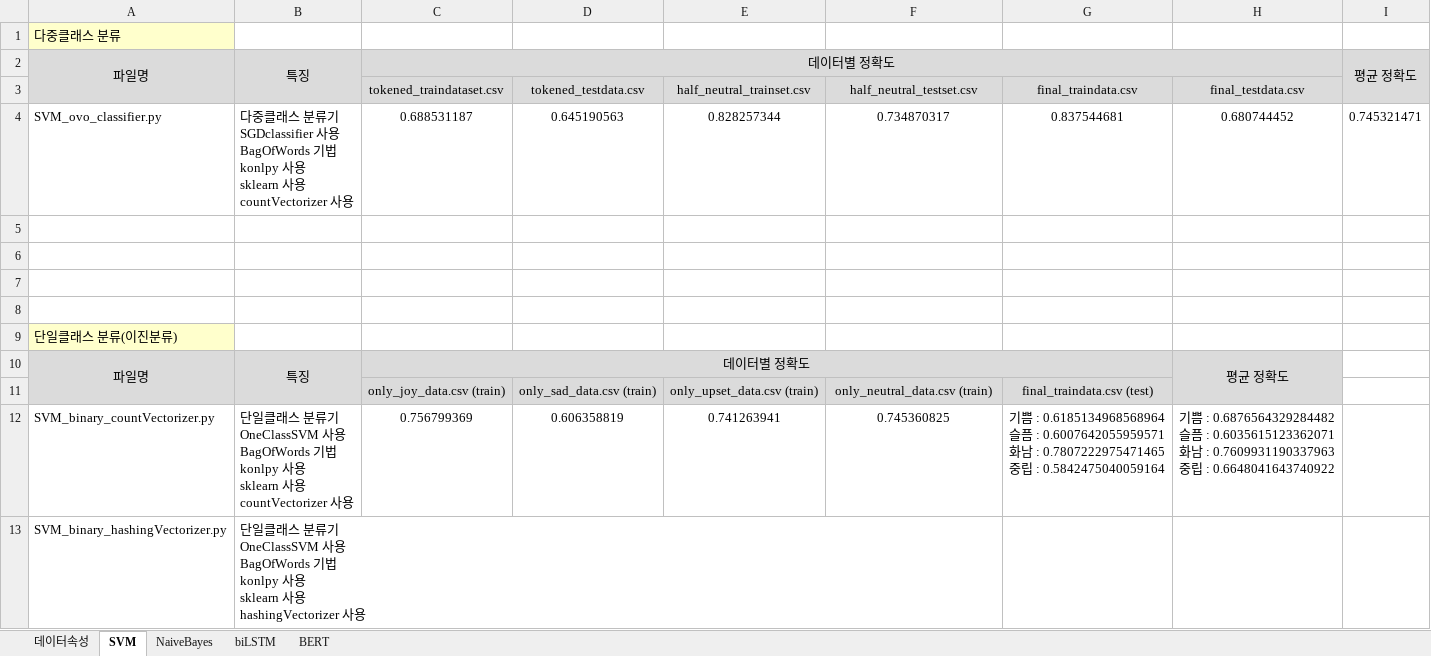
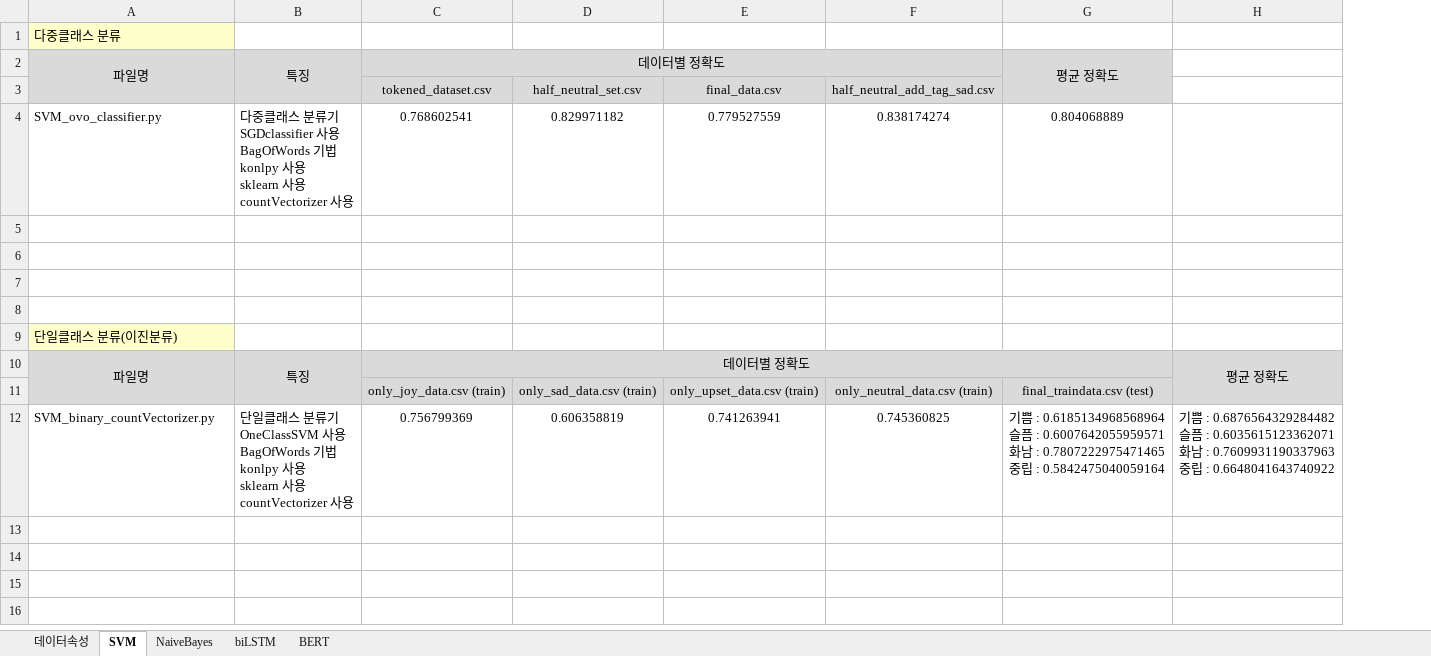
Before and after one commit to emotion-classifier/bert_emotion_classifier, an Excel workbook: accuracyReport/정확도시트.xlsx, sheet SVM, drawn as a sheet; values as stored, in another font and other column widths than the file's, no borders; charts and pictures not drawn; removed rows and columns are numbered as before the commit, all else as after; ↵ is a line break in a cell; the diff names each change by its address in the sheet, - before the commit and + after, or states it on an @@ line.

```diff
--- a/accuracyReport/정확도시트.xlsx (sheet SVM)
+++ b/accuracyReport/정확도시트.xlsx (sheet SVM)
-column I, row 2: 평균 정확도
-C2:H2 merged
+C2:F2 merged
-D2:F2 fill: #DBDBDB
+D2:F2 fill: none
-G2: (empty)
+G2: 평균 정확도
+G2:G3 merged
-H2 fill: #DBDBDB
+H2 fill: none
-row 3:  |  | tokened_traindataset.csv | tokened_testdata.csv | half_neutral_trainset.csv | half_neutral_testset.csv | final_traindata.csv | final_testdata.csv
-row 4: SVM_ovo_classifier.py | 다중클래스 분류기 ↵ SGDclassifier 사용 ↵ BagOfWords 기법 ↵ konlpy 사용 ↵ sklearn 사용 ↵ countVectorizer 사용 | 0.688531187 | 0.645190563 | 0.828257344 | 0.734870317 | 0.837544681 | 0.680744452 | 0.745321471
+row 3:  |  | tokened_dataset.csv | half_neutral_set.csv | final_data.csv | half_neutral_add_tag_sad.csv
+row 4: SVM_ovo_classifier.py | 다중클래스 분류기 ↵ SGDclassifier 사용 ↵ BagOfWords 기법 ↵ konlpy 사용 ↵ sklearn 사용 ↵ countVectorizer 사용 | 0.768602541 | 0.829971182 | 0.779527559 | 0.838174274 | 0.804068889
-D10:G10 fill: #DBDBDB
+D10:G10 fill: none
-A11:B11 fill: #DBDBDB
+A11:B11 fill: none
-H11 fill: #DBDBDB
+H11 fill: none
-row 13: SVM_binary_hashingVectorizer.py | 단일클래스 분류기 ↵ OneClassSVM 사용 ↵ BagOfWords 기법 ↵ konlpy 사용 ↵ sklearn 사용 ↵ hashingVectorizer 사용
```
Also changed, not shown: sheet NaiveBayes, sheet biLSTM, sheet BERT, sheet 데이터속성, charts or pictures.
